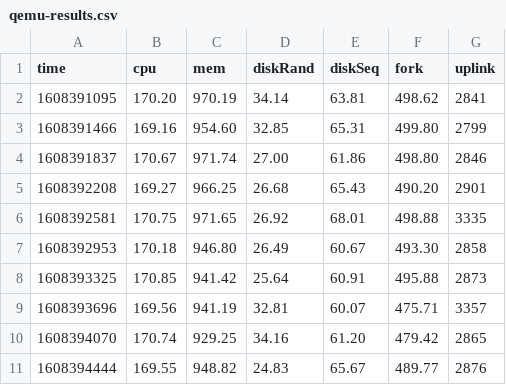
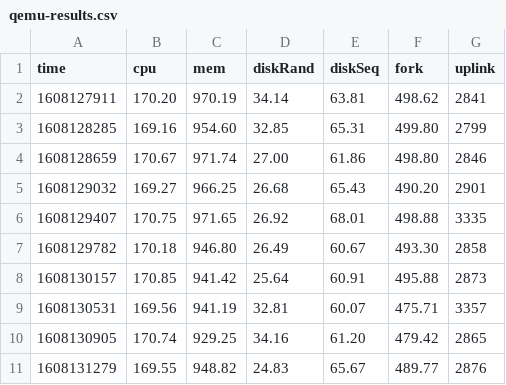
Before and after one commit to mludolph/cloudcomputing, a CSV file: assigment03/moritz/deliverables/csv/qemu-results.csv, drawn as a sheet.

```diff
--- a/assigment03/moritz/deliverables/csv/qemu-results.csv
+++ b/assigment03/moritz/deliverables/csv/qemu-results.csv
@@ -1,11 +1,11 @@
 time,cpu,mem,diskRand,diskSeq,fork,uplink
-1608391095,170.20,970.19,34.14,63.81,498.62,2841
-1608391466,169.16,954.60,32.85,65.31,499.80,2799
-1608391837,170.67,971.74,27.00,61.86,498.80,2846
-1608392208,169.27,966.25,26.68,65.43,490.20,2901
-1608392581,170.75,971.65,26.92,68.01,498.88,3335
-1608392953,170.18,946.80,26.49,60.67,493.30,2858
-1608393325,170.85,941.42,25.64,60.91,495.88,2873
-1608393696,169.56,941.19,32.81,60.07,475.71,3357
-1608394070,170.74,929.25,34.16,61.20,479.42,2865
-1608394444,169.55,948.82,24.83,65.67,489.77,2876
+1608127911,170.20,970.19,34.14,63.81,498.62,2841
+1608128285,169.16,954.60,32.85,65.31,499.80,2799
+1608128659,170.67,971.74,27.00,61.86,498.80,2846
+1608129032,169.27,966.25,26.68,65.43,490.20,2901
+1608129407,170.75,971.65,26.92,68.01,498.88,3335
+1608129782,170.18,946.80,26.49,60.67,493.30,2858
+1608130157,170.85,941.42,25.64,60.91,495.88,2873
+1608130531,169.56,941.19,32.81,60.07,475.71,3357
+1608130905,170.74,929.25,34.16,61.20,479.42,2865
+1608131279,169.55,948.82,24.83,65.67,489.77,2876
```
Also changed, not shown: assigment03/moritz/deliverables/csv/docker-results.csv, assigment03/moritz/deliverables/csv/kvm-results.csv.
